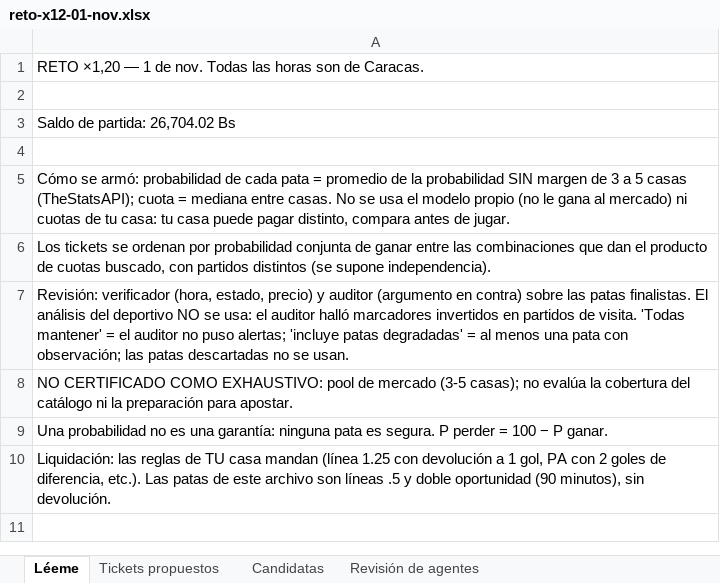
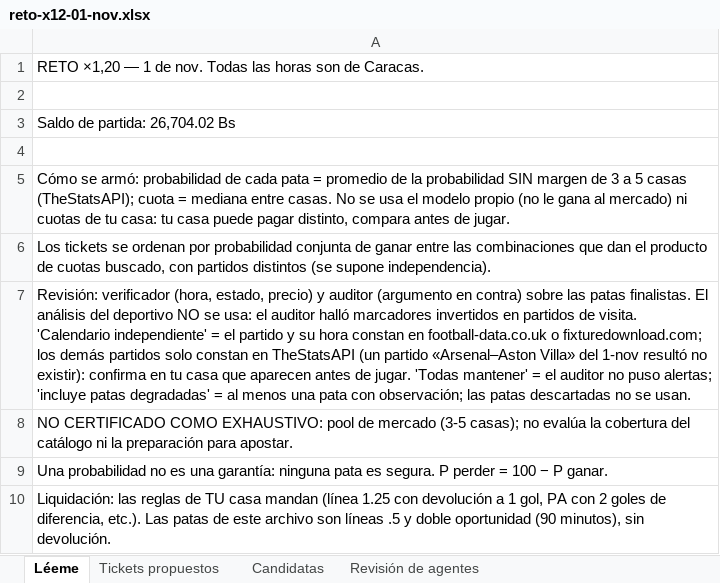
Before and after one commit to Ferrnandito14/arquitectura-experiencia-marca, an Excel workbook: dist/reto-x12-01-nov.xlsx, sheet Léeme, drawn as a sheet; values as stored, in another font and other column widths than the file's, no borders; the diff names each change by its address in the sheet, - before the commit and + after, or states it on an @@ line.

```diff
--- a/dist/reto-x12-01-nov.xlsx (sheet Léeme)
+++ b/dist/reto-x12-01-nov.xlsx (sheet Léeme)
-A7: …de visita. 'Todas mantener'…
+A7: …de visita. 'Calendario independiente' = el partido y su hora constan en football-data.co.uk o fixturedownload.com; los demás partidos solo constan en TheStatsAPI (un partido «Arsenal–Aston Villa» del 1-nov resultó no existir): confirma en tu casa que aparecen antes de jugar. 'Todas mantener'…
```
Also changed, not shown: sheet Tickets propuestos, dist/plan-x4-dia1-01-nov.xlsx, 4 other files.
